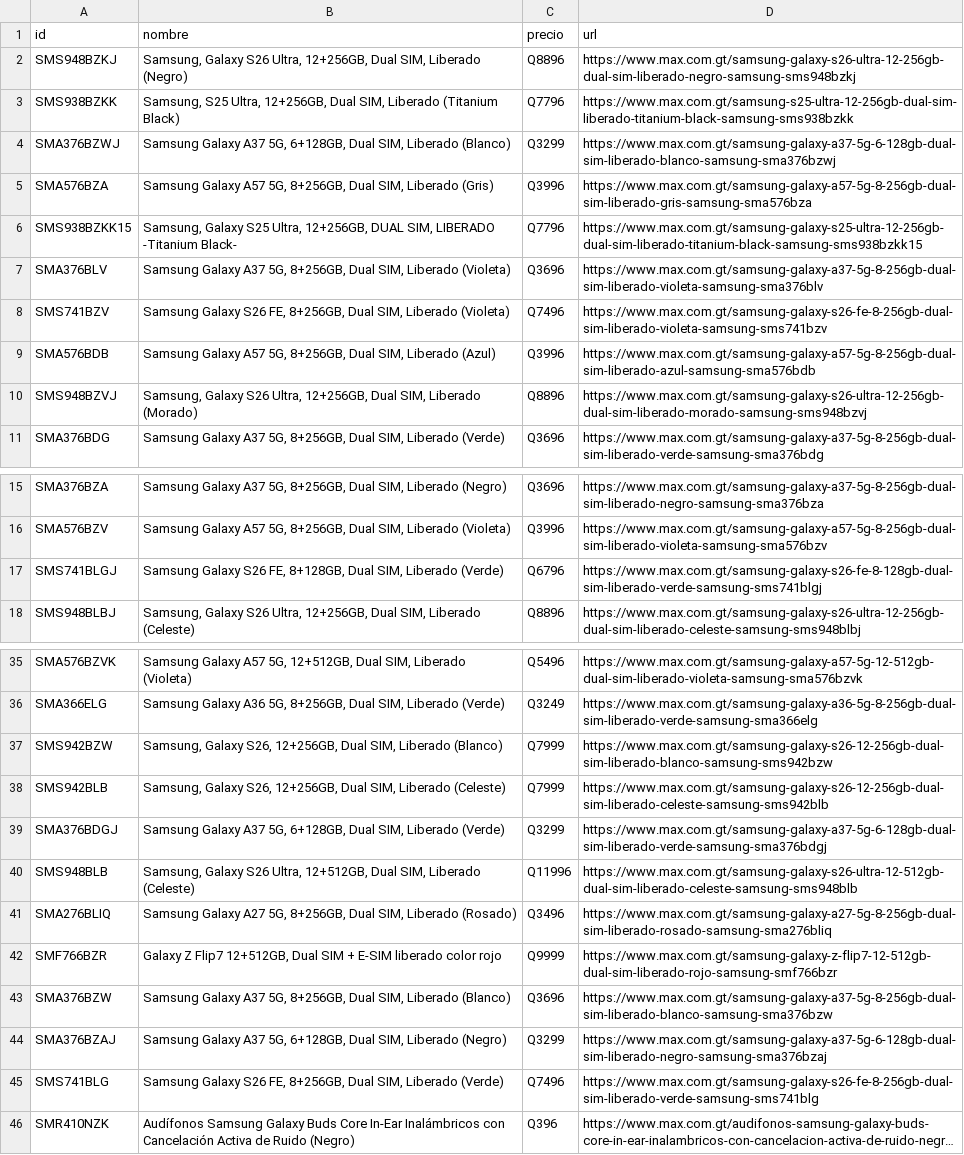
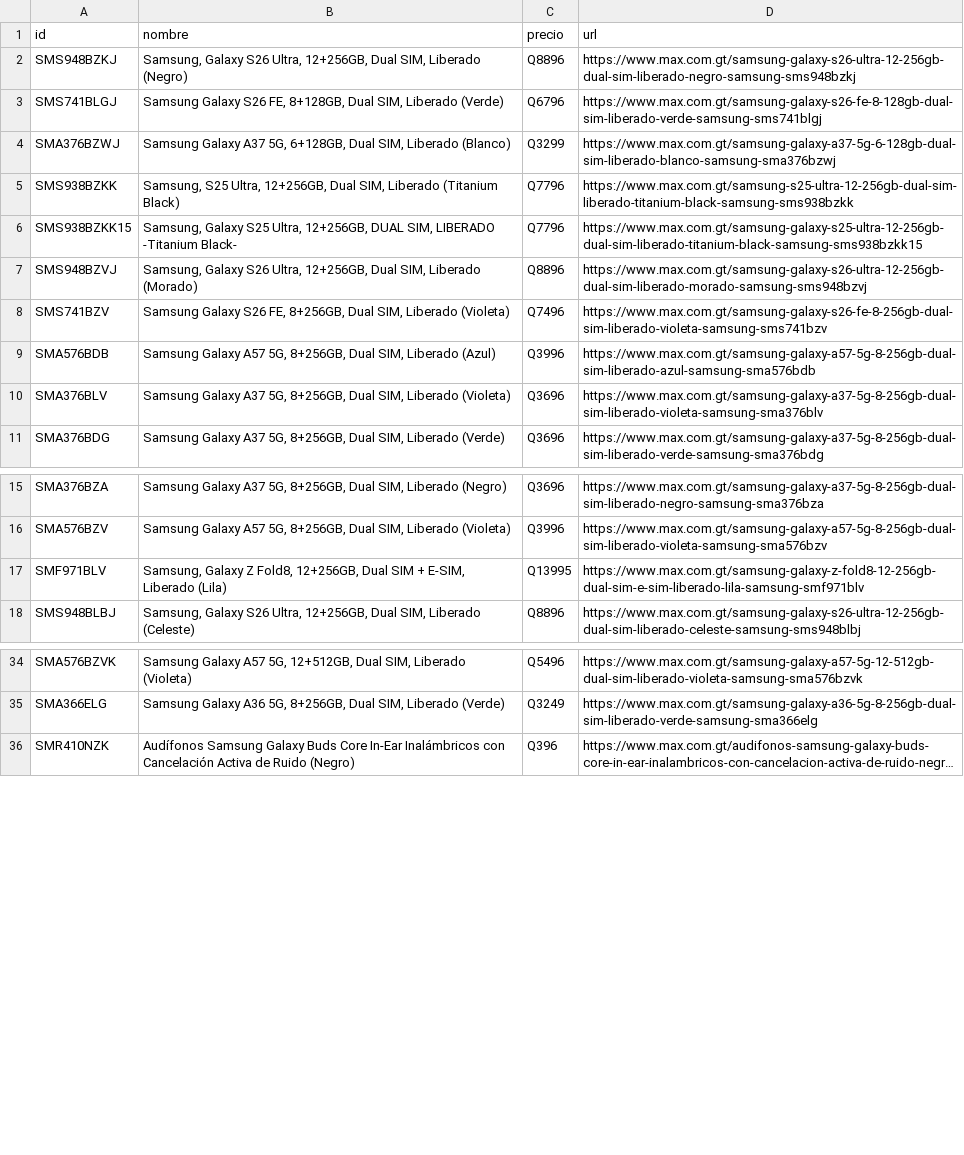
Before and after one commit to goldenboy1496/reporte-precios, a CSV file: data/productos_max.csv, drawn as a sheet; only a part is shown, gaps mark what is left out; long unchanged cells end in …; removed rows and columns are numbered as before the commit, all else as after; the diff covers the shown part only; the diff names each change by its address in the sheet, - before the commit and + after, or states it on an @@ line.

Commit message:
Auto-actualizacion de precios: 28/11/2026 14:13

```diff
--- a/data/productos_max.csv
+++ b/data/productos_max.csv
@@ row 17 moved to row 3: SMS741BLGJ @@
-row 5: SMA576BZA | Samsung Galaxy A57 5G, 8+256GB, Dual SIM, Liberado (Gris) | Q3996 | https://www.max.com.gt/samsung-galaxy-a57-5g-8-256gb-dual-sim-liberado-gris-samsung-sma576bza
@@ row 10 moved to row 7: SMS948BZVJ @@
@@ row 7 moved to row 10: SMA376BLV @@
+row 17: SMF971BLV | Samsung, Galaxy Z Fold8, 12+256GB, Dual SIM + E-SIM, Liberado (Lila) | Q13995 | https://www.max.com.gt/samsung-galaxy-z-fold8-12-256gb-dual-sim-e-sim-liberado-lila-samsung-smf971blv
-row 37: SMS942BZW | Samsung, Galaxy S26, 12+256GB, Dual SIM, Liberado (Blanco) | Q7999 | https://www.max.com.gt/samsung-galaxy-s26-12-256gb-dual-sim-liberado-blanco-samsung-sms942bzw
-row 38: SMS942BLB | Samsung, Galaxy S26, 12+256GB, Dual SIM, Liberado (Celeste) | Q7999 | https://www.max.com.gt/samsung-galaxy-s26-12-256gb-dual-sim-liberado-celeste-samsung-sms942blb
-row 39: SMA376BDGJ | Samsung Galaxy A37 5G, 6+128GB, Dual SIM, Liberado (Verde) | Q3299 | https://www.max.com.gt/samsung-galaxy-a37-5g-6-128gb-dual-sim-liberado-verde-samsung-sma376bdgj
-row 40: SMS948BLB | Samsung, Galaxy S26 Ultra, 12+512GB, Dual SIM, Liberado (Celeste) | Q11996 | https://www.max.com.gt/samsung-galaxy-s26-ultra-12-512gb-dual-sim-liberado-celeste-samsung-sms948blb
-row 41: SMA276BLIQ | Samsung Galaxy A27 5G, 8+256GB, Dual SIM, Liberado (Rosado) | Q3496 | https://www.max.com.gt/samsung-galaxy-a27-5g-8-256gb-dual-sim-liberado-rosado-samsung-sma276bliq
-row 42: SMF766BZR | Galaxy Z Flip7 12+512GB, Dual SIM + E-SIM liberado color rojo | Q9999 | https://www.max.com.gt/samsung-galaxy-z-flip7-12-512gb-dual-sim-liberado-rojo-samsung-smf766bzr
-row 43: SMA376BZW | Samsung Galaxy A37 5G, 8+256GB, Dual SIM, Liberado (Blanco) | Q3696 | https://www.max.com.gt/samsung-galaxy-a37-5g-8-256gb-dual-sim-liberado-blanco-samsung-sma376bzw
-row 44: SMA376BZAJ | Samsung Galaxy A37 5G, 6+128GB, Dual SIM, Liberado (Negro) | Q3299 | https://www.max.com.gt/samsung-galaxy-a37-5g-6-128gb-dual-sim-liberado-negro-samsung-sma376bzaj
-row 45: SMS741BLG | Samsung Galaxy S26 FE, 8+256GB, Dual SIM, Liberado (Verde) | Q7496 | https://www.max.com.gt/samsung-galaxy-s26-fe-8-256gb-dual-sim-liberado-verde-samsung-sms741blg
```
Also changed, not shown: 1 removed row elsewhere in this file, data/historico_cambios.csv, data/productos_diunsa.csv, 11 other files.
